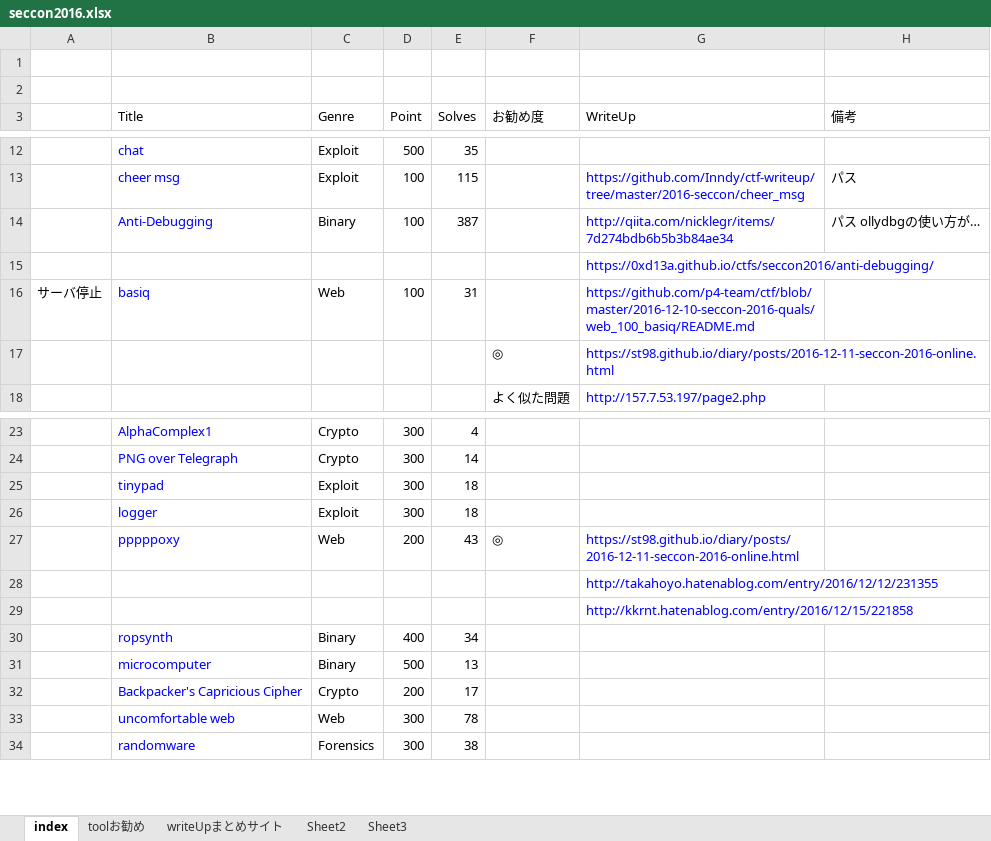
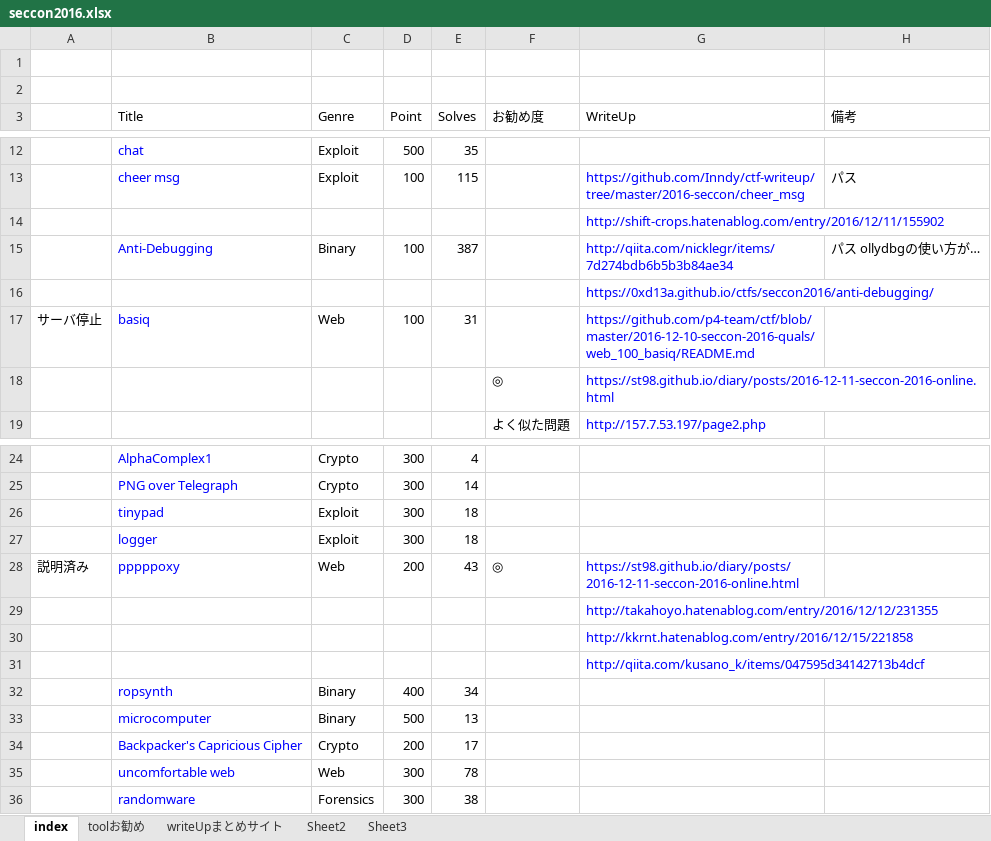
Before and after one commit to sbtCtf/seccon2016, an Excel workbook: writeup/seccon2016.xlsx, sheet index, drawn as a sheet; only a part is shown, gaps mark what is left out; values as stored, in another font and other column widths than the file's, no borders; addresses are those after the commit; the diff names each change by its address in the sheet, - before the commit and + after, or states it on an @@ line.

```diff
--- a/writeup/seccon2016.xlsx (sheet index)
+++ b/writeup/seccon2016.xlsx (sheet index)
+row 14:  |  |  |  |  |  | http://shift-crops.hatenablog.com/entry/2016/12/11/155902
-A28: (empty)
+A28: 説明済み
+row 31:  |  |  |  |  |  | http://qiita.com/kusano_k/items/047595d34142713b4dcf
```
Also changed, not shown: sheet toolお勧め, 3 other files.
